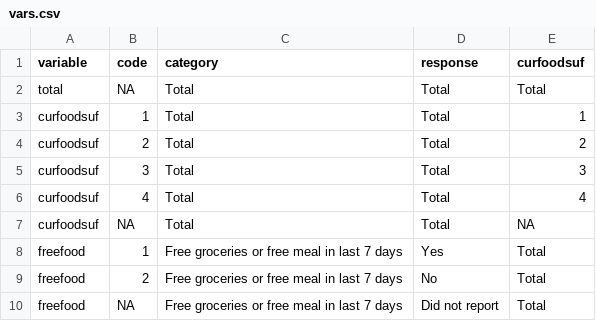
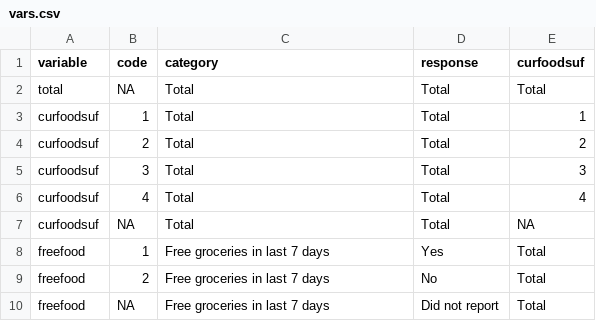
Before and after one commit to stanford-datalab/covid-19-ca, a CSV file: data-raw/pulse/tables/metadata/vars.csv, drawn as a sheet.

```diff
--- a/data-raw/pulse/tables/metadata/vars.csv
+++ b/data-raw/pulse/tables/metadata/vars.csv
@@ -7,4 +7,4 @@ curfoodsuf,4,Total,Total,4
 curfoodsuf,NA,Total,Total,NA
-freefood,1,Free groceries or free meal in last 7 days,Yes,Total
-freefood,2,Free groceries or free meal in last 7 days,No,Total
-freefood,NA,Free groceries or free meal in last 7 days,Did not report,Total
+freefood,1,Free groceries in last 7 days,Yes,Total
+freefood,2,Free groceries in last 7 days,No,Total
+freefood,NA,Free groceries in last 7 days,Did not report,Total
```
Also changed, not shown: data-raw/pulse/metadata/weeks.csv, data-raw/pulse/puf/metadata/recodes.csv, 4 other files.
